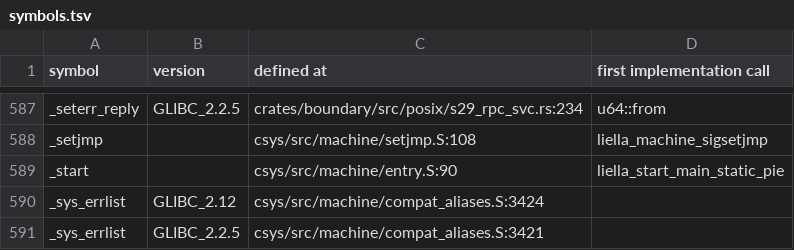
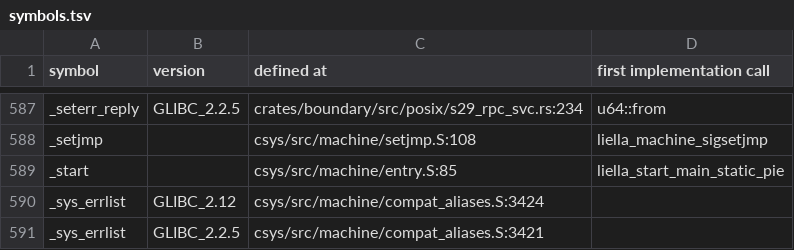
Before and after one commit to duskglow/liella, a TSV file: docs/codemap/symbols.tsv, drawn as a sheet; only a part is shown, gaps mark what is left out.

```diff
--- a/docs/codemap/symbols.tsv
+++ b/docs/codemap/symbols.tsv
@@ -588,3 +588,3 @@ _seterr_reply	GLIBC_2.2.5	crates/boundary/src/posix/s29_rpc_svc.rs:234	u64::from
 _setjmp		csys/src/machine/setjmp.S:108	liella_machine_sigsetjmp
-_start		csys/src/machine/entry.S:90	liella_start_main_static_pie
+_start		csys/src/machine/entry.S:85	liella_start_main_static_pie
 _sys_errlist	GLIBC_2.12	csys/src/machine/compat_aliases.S:3424	
```
